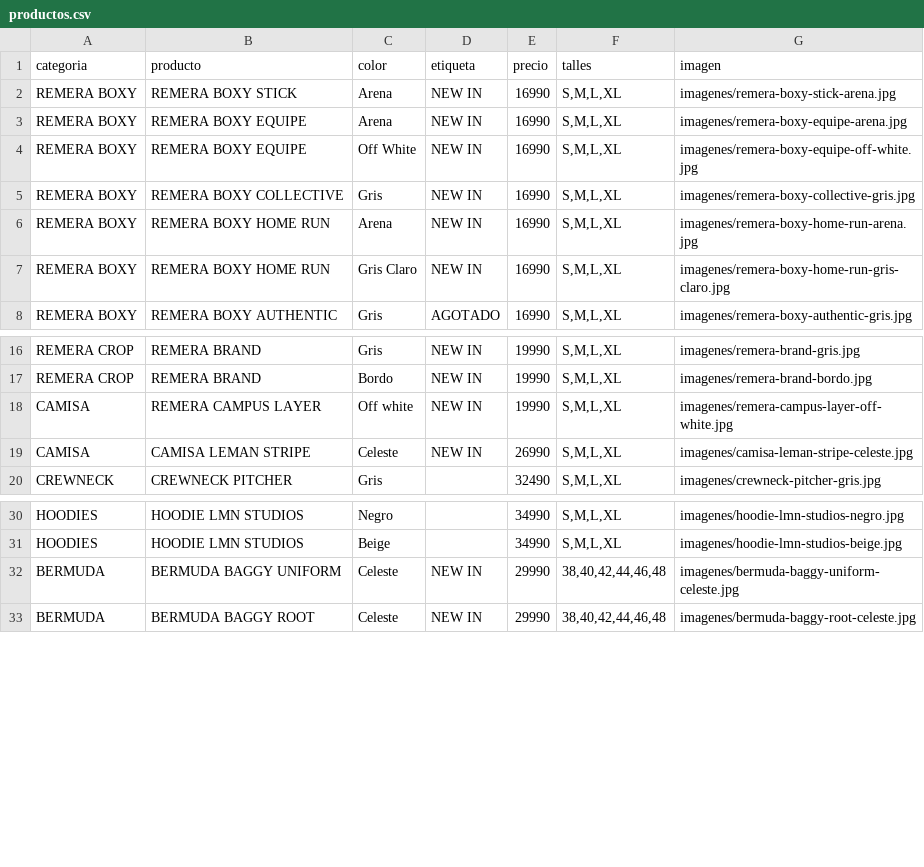
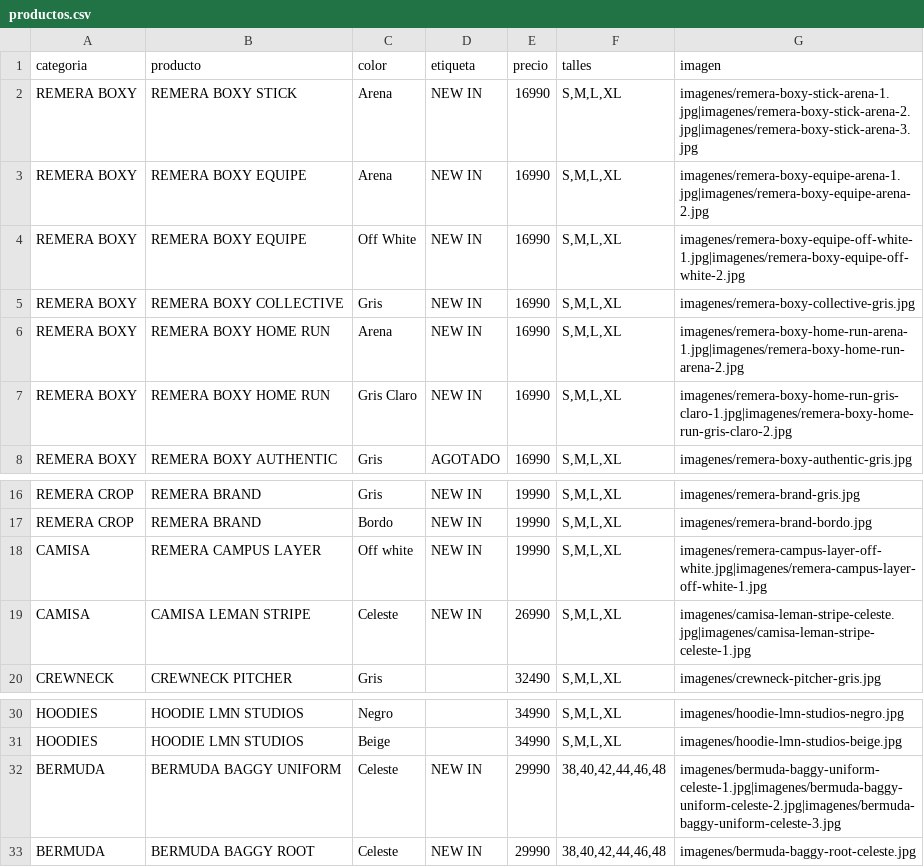
Before and after one commit to BMByLMN/BMB-LMN, a CSV file: productos.csv, drawn as a sheet; only a part is shown, gaps mark what is left out.

Commit message:
Update productos.csv

```diff
--- a/productos.csv
+++ b/productos.csv
@@ -1,8 +1,8 @@
 categoria,producto,color,etiqueta,precio,talles,imagen
-REMERA BOXY,REMERA BOXY STICK,Arena,NEW IN,16990,"S,M,L,XL",imagenes/remera-boxy-stick-arena.jpg
-REMERA BOXY,REMERA BOXY EQUIPE,Arena,NEW IN,16990,"S,M,L,XL",imagenes/remera-boxy-equipe-arena.jpg
-REMERA BOXY,REMERA BOXY EQUIPE,Off White,NEW IN,16990,"S,M,L,XL",imagenes/remera-boxy-equipe-off-white.jpg
+REMERA BOXY,REMERA BOXY STICK,Arena,NEW IN,16990,"S,M,L,XL",imagenes/remera-boxy-stick-arena-1.jpg|imagenes/remera-boxy-stick-arena-2.jpg|imagenes/remera-boxy-stick-arena-3.jpg
+REMERA BOXY,REMERA BOXY EQUIPE,Arena,NEW IN,16990,"S,M,L,XL",imagenes/remera-boxy-equipe-arena-1.jpg|imagenes/remera-boxy-equipe-arena-2.jpg
+REMERA BOXY,REMERA BOXY EQUIPE,Off White,NEW IN,16990,"S,M,L,XL",imagenes/remera-boxy-equipe-off-white-1.jpg|imagenes/remera-boxy-equipe-off-white-2.jpg
 REMERA BOXY,REMERA BOXY COLLECTIVE,Gris,NEW IN,16990,"S,M,L,XL",imagenes/remera-boxy-collective-gris.jpg
-REMERA BOXY,REMERA BOXY HOME RUN,Arena,NEW IN,16990,"S,M,L,XL",imagenes/remera-boxy-home-run-arena.jpg
-REMERA BOXY,REMERA BOXY HOME RUN,Gris Claro,NEW IN,16990,"S,M,L,XL",imagenes/remera-boxy-home-run-gris-claro.jpg
+REMERA BOXY,REMERA BOXY HOME RUN,Arena,NEW IN,16990,"S,M,L,XL",imagenes/remera-boxy-home-run-arena-1.jpg|imagenes/remera-boxy-home-run-arena-2.jpg
+REMERA BOXY,REMERA BOXY HOME RUN,Gris Claro,NEW IN,16990,"S,M,L,XL",imagenes/remera-boxy-home-run-gris-claro-1.jpg|imagenes/remera-boxy-home-run-gris-claro-2.jpg
 REMERA BOXY,REMERA BOXY AUTHENTIC,Gris,AGOTADO,16990,"S,M,L,XL",imagenes/remera-boxy-authentic-gris.jpg
@@ -17,4 +17,4 @@ REMERA CROP,REMERA BRAND,Gris,NEW IN,19990,"S,M,L,XL",imagenes/remera-brand-gris
 REMERA CROP,REMERA BRAND,Bordo,NEW IN,19990,"S,M,L,XL",imagenes/remera-brand-bordo.jpg
-CAMISA,REMERA CAMPUS LAYER,Off white,NEW IN,19990,"S,M,L,XL",imagenes/remera-campus-layer-off-white.jpg
-CAMISA,CAMISA LEMAN STRIPE,Celeste,NEW IN,26990,"S,M,L,XL",imagenes/camisa-leman-stripe-celeste.jpg
+CAMISA,REMERA CAMPUS LAYER,Off white,NEW IN,19990,"S,M,L,XL",imagenes/remera-campus-layer-off-white.jpg|imagenes/remera-campus-layer-off-white-1.jpg
+CAMISA,CAMISA LEMAN STRIPE,Celeste,NEW IN,26990,"S,M,L,XL",imagenes/camisa-leman-stripe-celeste.jpg|imagenes/camisa-leman-stripe-celeste-1.jpg
 CREWNECK,CREWNECK PITCHER,Gris,,32490,"S,M,L,XL",imagenes/crewneck-pitcher-gris.jpg
@@ -31,3 +31,3 @@ HOODIES,HOODIE LMN STUDIOS,Negro,,34990,"S,M,L,XL",imagenes/hoodie-lmn-studios-n
 HOODIES,HOODIE LMN STUDIOS,Beige,,34990,"S,M,L,XL",imagenes/hoodie-lmn-studios-beige.jpg
-BERMUDA,BERMUDA BAGGY UNIFORM,Celeste,NEW IN,29990,"38,40,42,44,46,48",imagenes/bermuda-baggy-uniform-celeste.jpg
+BERMUDA,BERMUDA BAGGY UNIFORM,Celeste,NEW IN,29990,"38,40,42,44,46,48",imagenes/bermuda-baggy-uniform-celeste-1.jpg|imagenes/bermuda-baggy-uniform-celeste-2.jpg|imagenes/bermuda-baggy-uniform-celeste-3.jpg
 BERMUDA,BERMUDA BAGGY ROOT,Celeste,NEW IN,29990,"38,40,42,44,46,48",imagenes/bermuda-baggy-root-celeste.jpg
```
